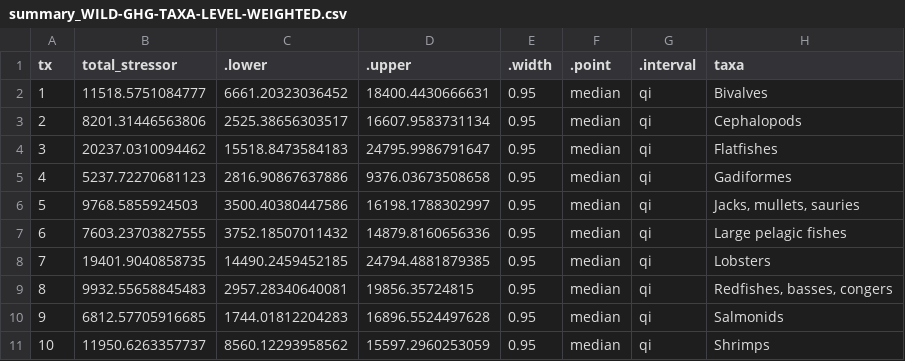
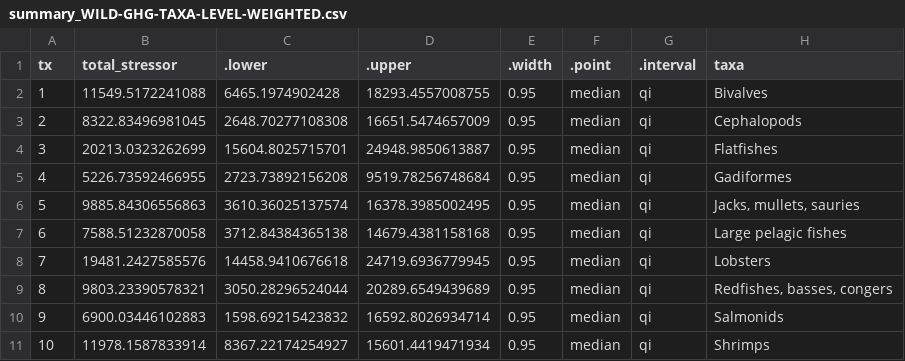
Before and after one commit to cottrellr/blue_food_LCA, a CSV file: Outputs/summary_WILD-GHG-TAXA-LEVEL-WEIGHTED.csv, drawn as a sheet; only a part is shown; the diff covers the shown part only.

Commit message:
Added new script that summarises emissions for both wild-caught and farmed prawns

```diff
--- a/Outputs/summary_WILD-GHG-TAXA-LEVEL-WEIGHTED.csv
+++ b/Outputs/summary_WILD-GHG-TAXA-LEVEL-WEIGHTED.csv
@@ -1,11 +1,11 @@
 "tx","total_stressor",".lower",".upper",".width",".point",".interval","taxa"
-1,11518.5751084777,6661.20323036452,18400.4430666631,0.95,"median","qi","Bivalves"
-2,8201.31446563806,2525.38656303517,16607.9583731134,0.95,"median","qi","Cephalopods"
-3,20237.0310094462,15518.8473584183,24795.9986791647,0.95,"median","qi","Flatfishes"
-4,5237.72270681123,2816.90867637886,9376.03673508658,0.95,"median","qi","Gadiformes"
-5,9768.5855924503,3500.40380447586,16198.1788302997,0.95,"median","qi","Jacks, mullets, sauries"
-6,7603.23703827555,3752.18507011432,14879.8160656336,0.95,"median","qi","Large pelagic fishes"
-7,19401.9040858735,14490.2459452185,24794.4881879385,0.95,"median","qi","Lobsters"
-8,9932.55658845483,2957.28340640081,19856.35724815,0.95,"median","qi","Redfishes, basses, congers"
-9,6812.57705916685,1744.01812204283,16896.5524497628,0.95,"median","qi","Salmonids"
-10,11950.6263357737,8560.12293958562,15597.2960253059,0.95,"median","qi","Shrimps"
+1,11549.5172241088,6465.1974902428,18293.4557008755,0.95,"median","qi","Bivalves"
+2,8322.83496981045,2648.70277108308,16651.5474657009,0.95,"median","qi","Cephalopods"
+3,20213.0323262699,15604.8025715701,24948.9850613887,0.95,"median","qi","Flatfishes"
+4,5226.73592466955,2723.73892156208,9519.78256748684,0.95,"median","qi","Gadiformes"
+5,9885.84306556863,3610.36025137574,16378.3985002495,0.95,"median","qi","Jacks, mullets, sauries"
+6,7588.51232870058,3712.84384365138,14679.4381158168,0.95,"median","qi","Large pelagic fishes"
+7,19481.2427585576,14458.9410676618,24719.6936779945,0.95,"median","qi","Lobsters"
+8,9803.23390578321,3050.28296524044,20289.6549439689,0.95,"median","qi","Redfishes, basses, congers"
+9,6900.03446102883,1598.69215423832,16592.8026934714,0.95,"median","qi","Salmonids"
+10,11978.1587833914,8367.22174254927,15601.4419471934,0.95,"median","qi","Shrimps"
```
Also changed, not shown: 69 edited cells elsewhere in this file, 5 other files.
